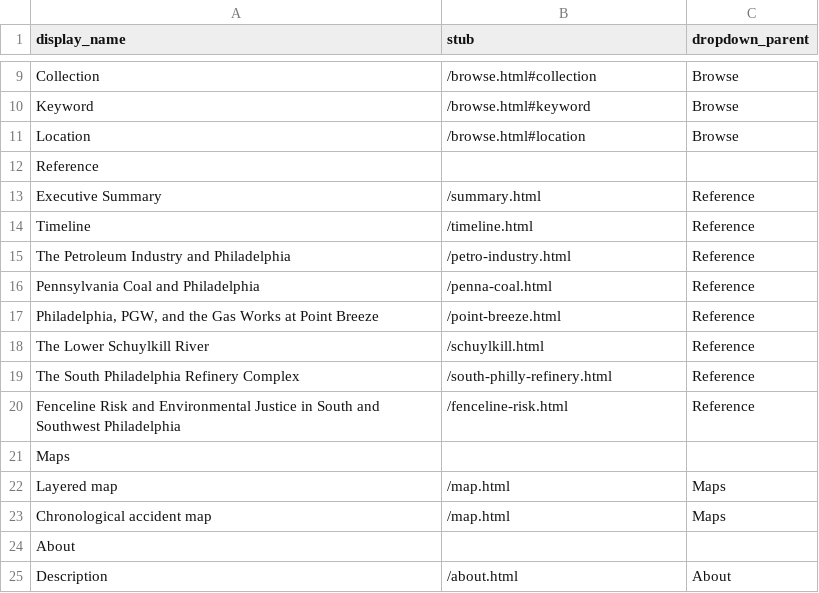
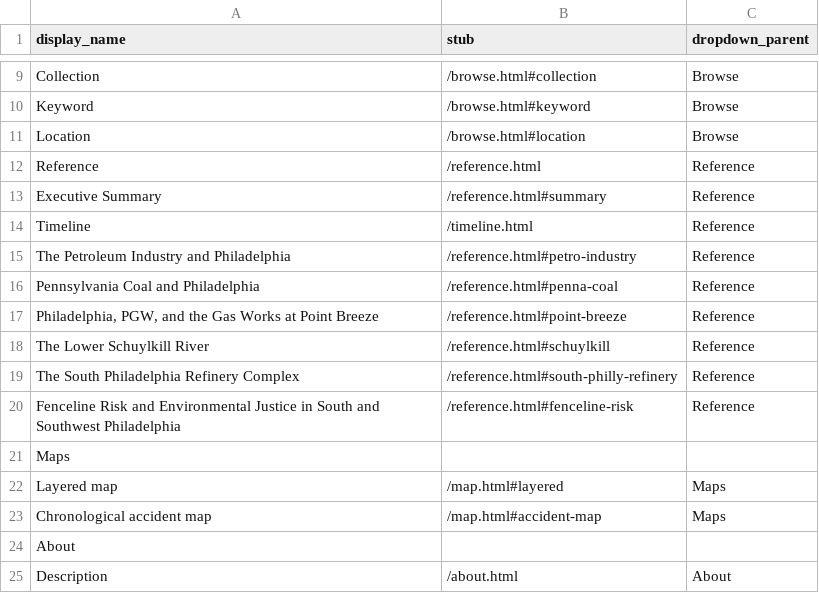
Before and after one commit to upenndigitalscholarship/petrodelphia, a CSV file: _data/config-nav.csv, drawn as a sheet; only a part is shown, gaps mark what is left out.

Commit message:
edits to the way pdfs are displayed and pages created for items

```diff
--- a/_data/config-nav.csv
+++ b/_data/config-nav.csv
@@ -11,14 +11,14 @@ Keyword,/browse.html#keyword,Browse
 Location,/browse.html#location,Browse
-Reference,,
-Executive Summary,/summary.html,Reference
+Reference,/reference.html,Reference
+Executive Summary,/reference.html#summary,Reference
 Timeline,/timeline.html,Reference
-The Petroleum Industry and Philadelphia,/petro-industry.html,Reference
-Pennsylvania Coal and Philadelphia,/penna-coal.html,Reference
-"Philadelphia, PGW, and the Gas Works at Point Breeze",/point-breeze.html,Reference
-The Lower Schuylkill River,/schuylkill.html,Reference
-The South Philadelphia Refinery Complex,/south-philly-refinery.html,Reference
-Fenceline Risk and Environmental Justice in South and Southwest Philadelphia,/fenceline-risk.html,Reference
+The Petroleum Industry and Philadelphia,/reference.html#petro-industry,Reference
+Pennsylvania Coal and Philadelphia,/reference.html#penna-coal,Reference
+"Philadelphia, PGW, and the Gas Works at Point Breeze",/reference.html#point-breeze,Reference
+The Lower Schuylkill River,/reference.html#schuylkill,Reference
+The South Philadelphia Refinery Complex,/reference.html#south-philly-refinery,Reference
+Fenceline Risk and Environmental Justice in South and Southwest Philadelphia,/reference.html#fenceline-risk,Reference
 Maps,,
-Layered map,/map.html,Maps
-Chronological accident map,/map.html,Maps
+Layered map,/map.html#layered,Maps
+Chronological accident map,/map.html#accident-map,Maps
 About,,
```
Also changed, not shown: _data/collection-types.csv, _data/config-metadata.csv, 2 other files.
